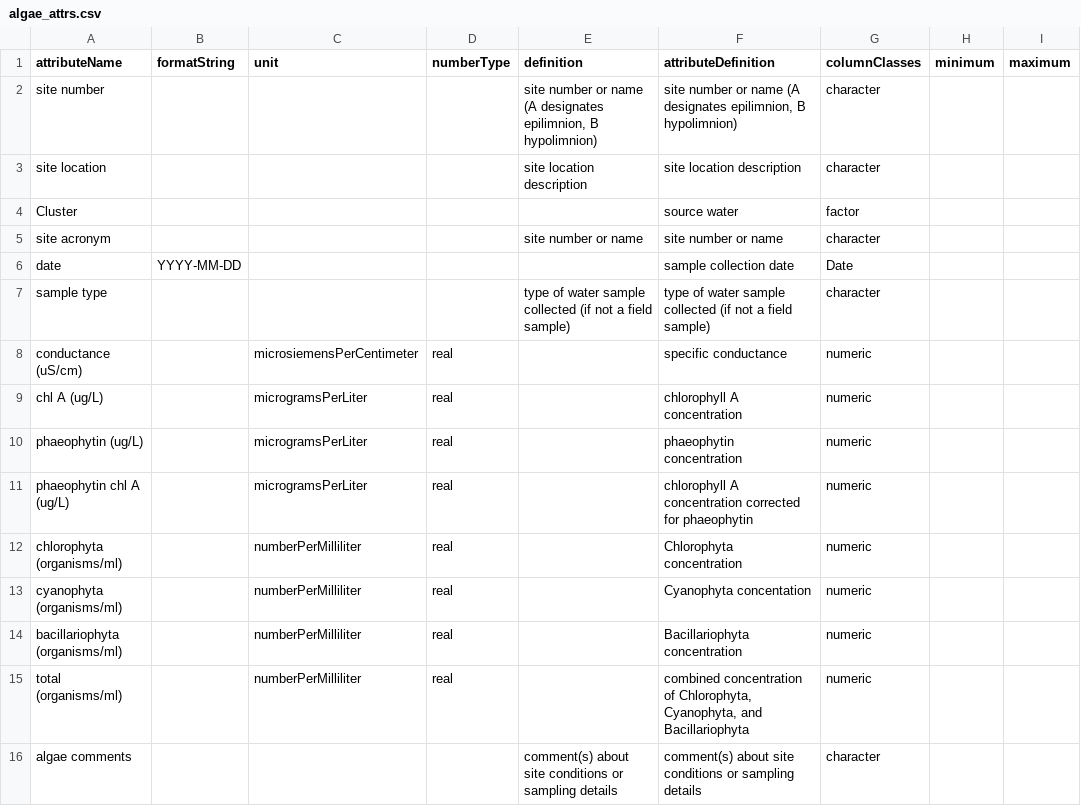
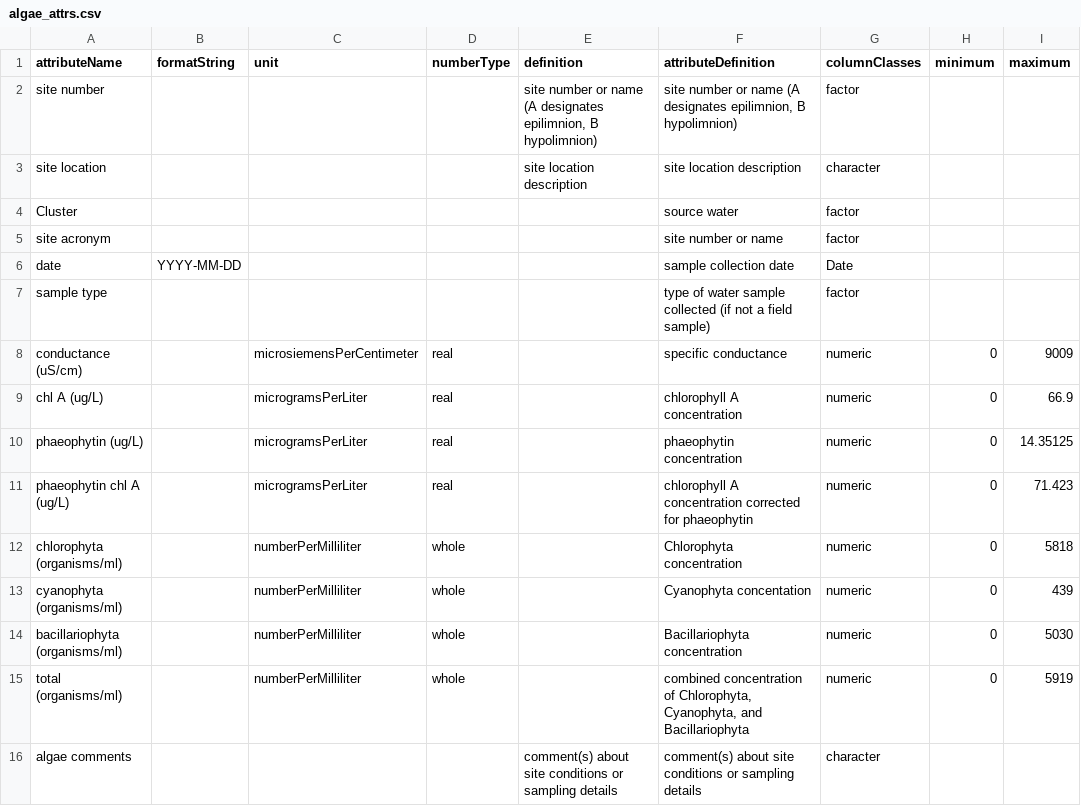
Before and after one commit to CAPLTER/knb-lter-cap.617, a CSV file: algae_attrs.csv, drawn as a sheet.

```diff
--- a/algae_attrs.csv
+++ b/algae_attrs.csv
@@ -1,16 +1,16 @@
 attributeName,formatString,unit,numberType,definition,attributeDefinition,columnClasses,minimum,maximum
-site number,,,,"site number or name (A designates epilimnion, B hypolimnion)","site number or name (A designates epilimnion, B hypolimnion)",character,,
+site number,,,,"site number or name (A designates epilimnion, B hypolimnion)","site number or name (A designates epilimnion, B hypolimnion)",factor,,
 site location,,,,site location description,site location description,character,,
 Cluster,,,,,source water,factor,,
-site acronym,,,,site number or name,site number or name,character,,
+site acronym,,,,,site number or name,factor,,
 date,YYYY-MM-DD,,,,sample collection date,Date,,
-sample type,,,,type of water sample collected (if not a field sample),type of water sample collected (if not a field sample),character,,
-conductance (uS/cm),,microsiemensPerCentimeter,real,,specific conductance,numeric,,
-chl A (ug/L),,microgramsPerLiter,real,,chlorophyll A concentration,numeric,,
-phaeophytin (ug/L),,microgramsPerLiter,real,,phaeophytin concentration,numeric,,
-phaeophytin chl A (ug/L),,microgramsPerLiter,real,,chlorophyll A concentration corrected for phaeophytin,numeric,,
-chlorophyta (organisms/ml),,numberPerMilliliter,real,,Chlorophyta concentration,numeric,,
-cyanophyta (organisms/ml),,numberPerMilliliter,real,,Cyanophyta concentation,numeric,,
-bacillariophyta (organisms/ml),,numberPerMilliliter,real,,Bacillariophyta concentration,numeric,,
-total (organisms/ml),,numberPerMilliliter,real,,"combined concentration of Chlorophyta, Cyanophyta, and Bacillariophyta",numeric,,
+sample type,,,,,type of water sample collected (if not a field sample),factor,,
+conductance (uS/cm),,microsiemensPerCentimeter,real,,specific conductance,numeric,0,9009
+chl A (ug/L),,microgramsPerLiter,real,,chlorophyll A concentration,numeric,0,66.9
+phaeophytin (ug/L),,microgramsPerLiter,real,,phaeophytin concentration,numeric,0,14.35125
+phaeophytin chl A (ug/L),,microgramsPerLiter,real,,chlorophyll A concentration corrected for phaeophytin,numeric,0,71.423
+chlorophyta (organisms/ml),,numberPerMilliliter,whole,,Chlorophyta concentration,numeric,0,5818
+cyanophyta (organisms/ml),,numberPerMilliliter,whole,,Cyanophyta concentation,numeric,0,439
+bacillariophyta (organisms/ml),,numberPerMilliliter,whole,,Bacillariophyta concentration,numeric,0,5030
+total (organisms/ml),,numberPerMilliliter,whole,,"combined concentration of Chlorophyta, Cyanophyta, and Bacillariophyta",numeric,0,5919
 algae comments,,,,comment(s) about site conditions or sampling details,comment(s) about site conditions or sampling details,character,,
```
Also changed, not shown: 28 other files.
